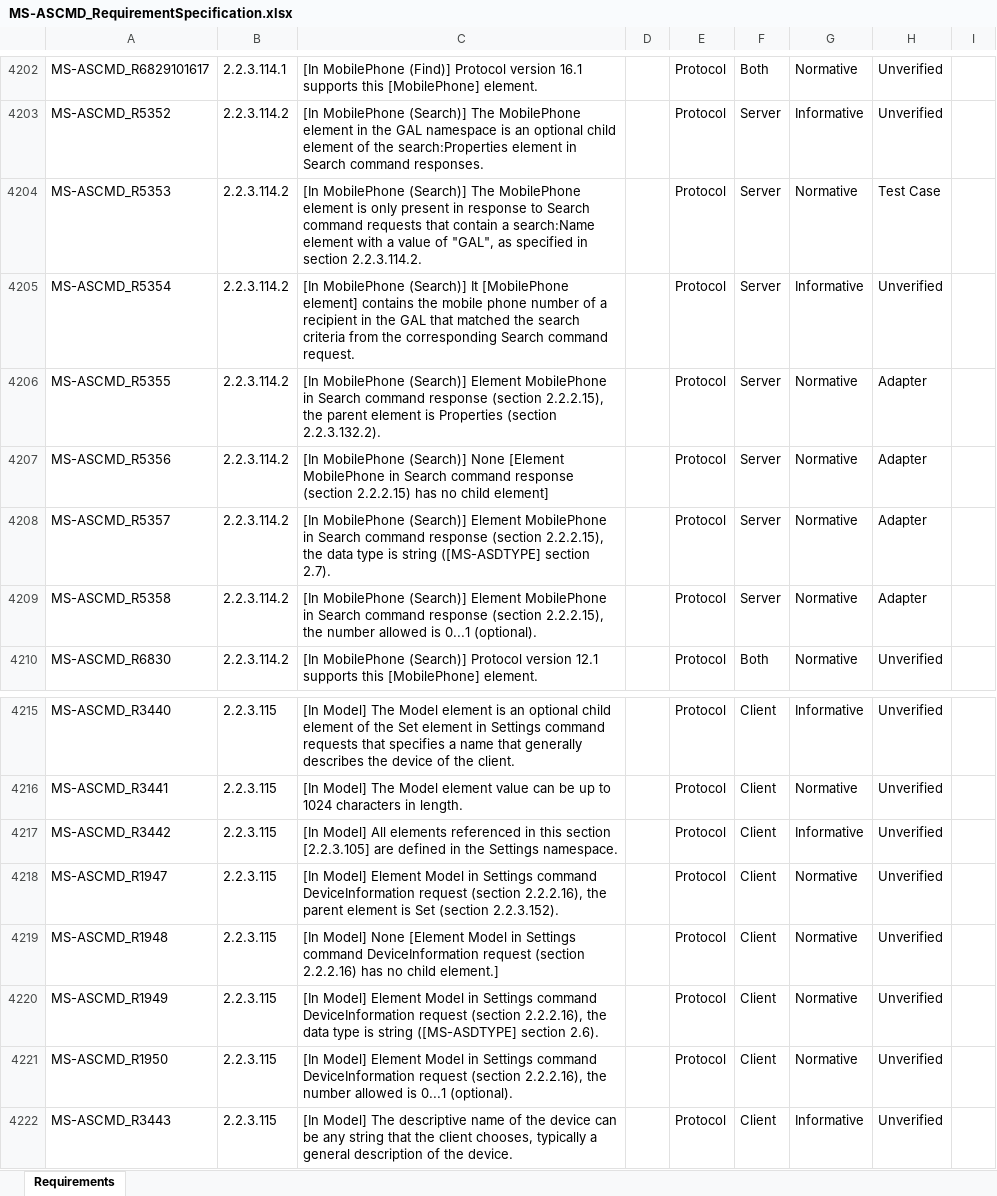
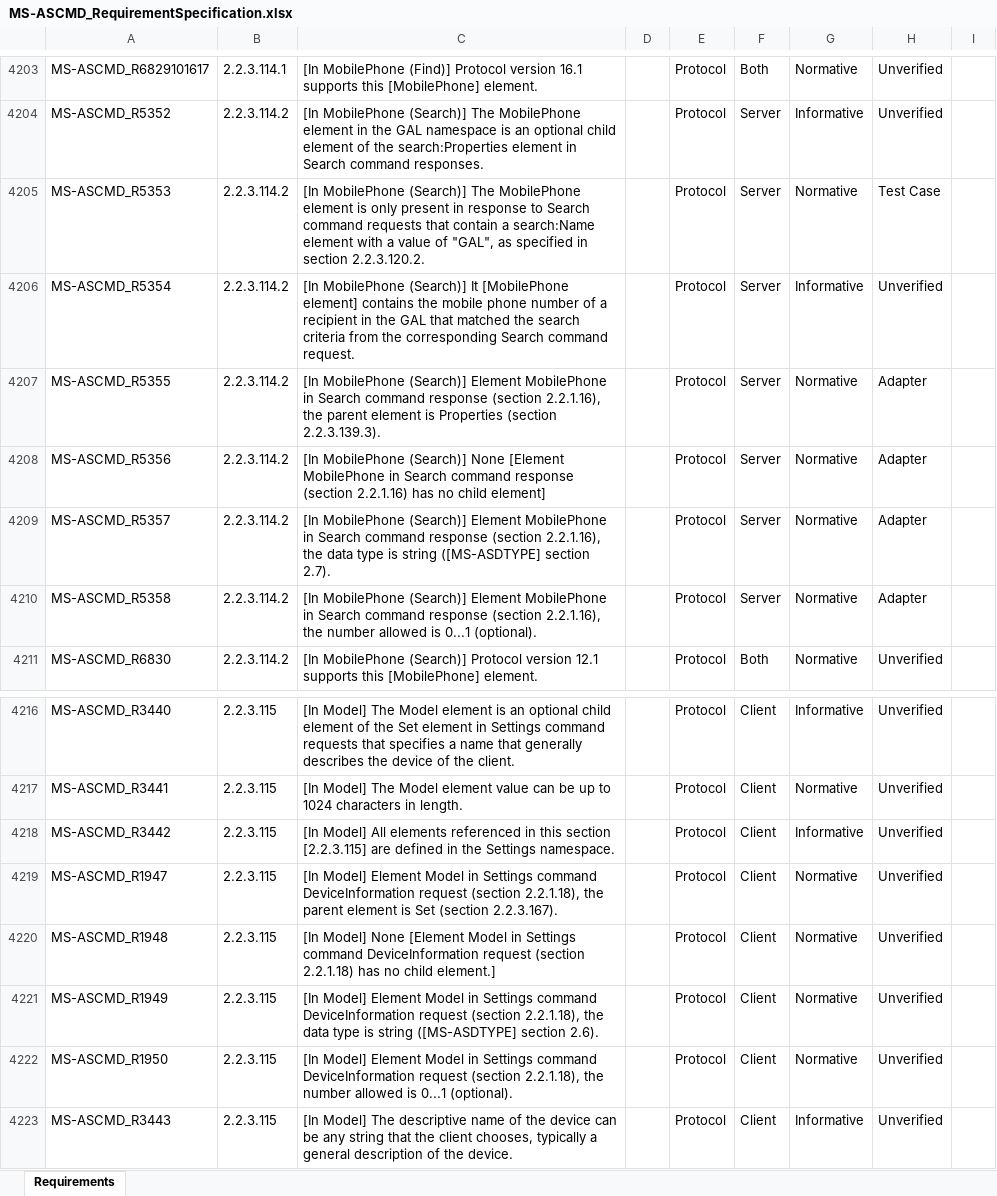
Before and after one commit to OfficeDev/Interop-TestSuites, an Excel workbook: ExchangeActiveSync/Docs/MS-ASCMD/MS-ASCMD_RequirementSpecification.xlsx, sheet Requirements, drawn as a sheet; only a part is shown, gaps mark what is left out; values as stored, in another font and other column widths than the file's, no borders; conditional formats and table styles not drawn; addresses are those after the commit; the diff covers the shown part only; the diff names each change by its address in the sheet, - before the commit and + after, or states it on an @@ line.

```diff
--- a/ExchangeActiveSync/Docs/MS-ASCMD/MS-ASCMD_RequirementSpecification.xlsx (sheet Requirements)
+++ b/ExchangeActiveSync/Docs/MS-ASCMD/MS-ASCMD_RequirementSpecification.xlsx (sheet Requirements)
-C4205: …in section 2.2.3.114.2.
+C4205: …in section 2.2.3.120.2.
-C4207: …response (section 2.2.2.15), the parent element is Properties (section 2.2.3.132.2).
+C4207: …response (section 2.2.1.16), the parent element is Properties (section 2.2.3.139.3).
-C4208: …response (section 2.2.2.15) has no…
+C4208: …response (section 2.2.1.16) has no…
-C4209: …response (section 2.2.2.15), the data…
+C4209: …response (section 2.2.1.16), the data…
-C4210: …response (section 2.2.2.15), the number…
+C4210: …response (section 2.2.1.16), the number…
-C4218: …this section [2.2.3.105] are defined…
+C4218: …this section [2.2.3.115] are defined…
-C4219: …request (section 2.2.2.16), the parent element is Set (section 2.2.3.152).
+C4219: …request (section 2.2.1.18), the parent element is Set (section 2.2.3.167).
-C4220: …request (section 2.2.2.16) has no…
+C4220: …request (section 2.2.1.18) has no…
-C4221: …request (section 2.2.2.16), the data…
+C4221: …request (section 2.2.1.18), the data…
-C4222: …request (section 2.2.2.16), the number…
+C4222: …request (section 2.2.1.18), the number…
```
Also changed, not shown: 1 added row and 45 edited cells elsewhere in this sheet, 1 other file.
